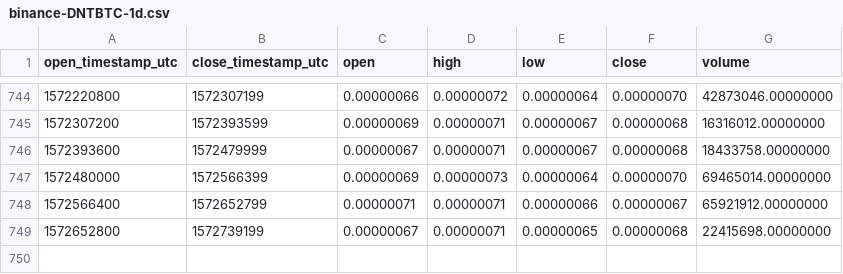
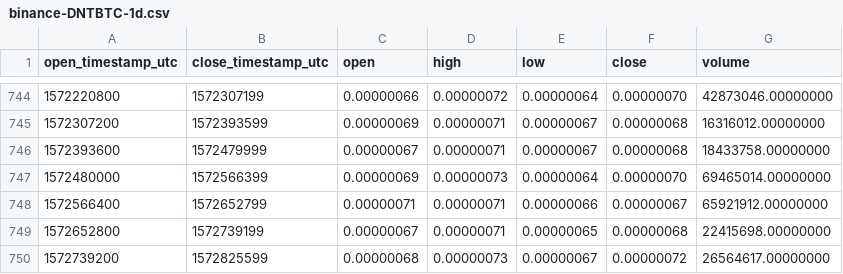
Before and after one commit to cryptobigbro/binance-DNTBTC, a CSV file: binance-DNTBTC-1d.csv, drawn as a sheet; only a part is shown, gaps mark what is left out.

Commit message:
Update OHLCV data.

```diff
--- a/binance-DNTBTC-1d.csv
+++ b/binance-DNTBTC-1d.csv
@@ -749 +749,2 @@ open_timestamp_utc,close_timestamp_utc,open,high,low,close,volume
 1572652800,1572739199,0.00000067,0.00000071,0.00000065,0.00000068,22415698.00000000
+1572739200,1572825599,0.00000068,0.00000073,0.00000067,0.00000072,26564617.00000000
```
Also changed, not shown: 1 other file.
